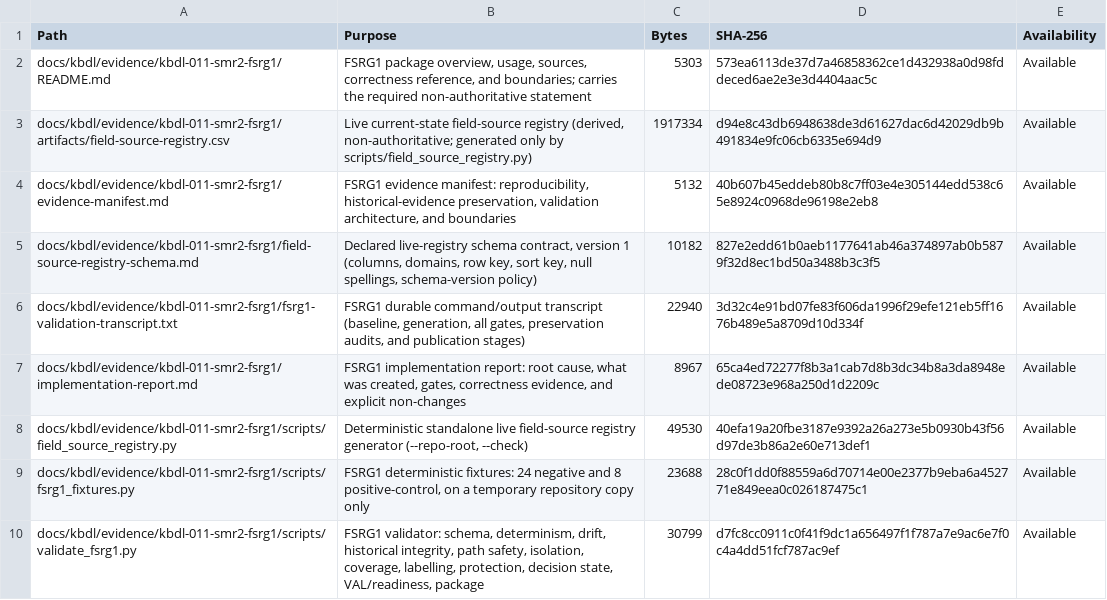
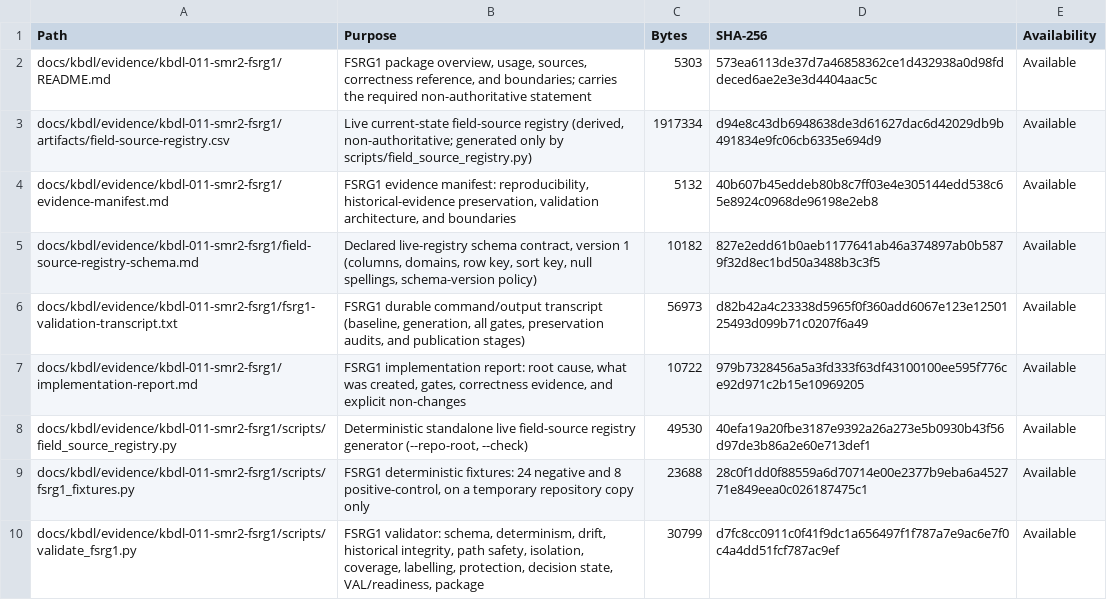
Before and after one commit to kbmanilla06/kbdl, a CSV file: docs/kbdl/evidence/kbdl-011-smr2-fsrg1/evidence-inventory.csv, drawn as a sheet.

```diff
--- a/docs/kbdl/evidence/kbdl-011-smr2-fsrg1/evidence-inventory.csv
+++ b/docs/kbdl/evidence/kbdl-011-smr2-fsrg1/evidence-inventory.csv
@@ -5,4 +5,4 @@ docs/kbdl/evidence/kbdl-011-smr2-fsrg1/evidence-manifest.md,"FSRG1 evidence mani
 docs/kbdl/evidence/kbdl-011-smr2-fsrg1/field-source-registry-schema.md,"Declared live-registry schema contract, version 1 (columns, domains, row key, sort key, null spellings, schema-version policy)",10182,827e2edd61b0aeb1177641ab46a374897ab0b5879f32d8ec1bd50a3488b3c3f5,Available
-docs/kbdl/evidence/kbdl-011-smr2-fsrg1/fsrg1-validation-transcript.txt,"FSRG1 durable command/output transcript (baseline, generation, all gates, preservation audits, and publication stages)",22940,3d32c4e91bd07fe83f606da1996f29efe121eb5ff1676b489e5a8709d10d334f,Available
-docs/kbdl/evidence/kbdl-011-smr2-fsrg1/implementation-report.md,"FSRG1 implementation report: root cause, what was created, gates, correctness evidence, and explicit non-changes",8967,65ca4ed72277f8b3a1cab7d8b3dc34b8a3da8948ede08723e968a250d1d2209c,Available
+docs/kbdl/evidence/kbdl-011-smr2-fsrg1/fsrg1-validation-transcript.txt,"FSRG1 durable command/output transcript (baseline, generation, all gates, preservation audits, and publication stages)",56973,d82b42a4c23338d5965f0f360add6067e123e1250125493d099b71c0207f6a49,Available
+docs/kbdl/evidence/kbdl-011-smr2-fsrg1/implementation-report.md,"FSRG1 implementation report: root cause, what was created, gates, correctness evidence, and explicit non-changes",10722,979b7328456a5a3fd333f63df43100100ee595f776ce92d971c2b15e10969205,Available
 docs/kbdl/evidence/kbdl-011-smr2-fsrg1/scripts/field_source_registry.py,"Deterministic standalone live field-source registry generator (--repo-root, --check)",49530,40efa19a20fbe3187e9392a26a273e5b0930b43f56d97de3b86a2e60e713def1,Available
```
Also changed, not shown: 3 other files.
